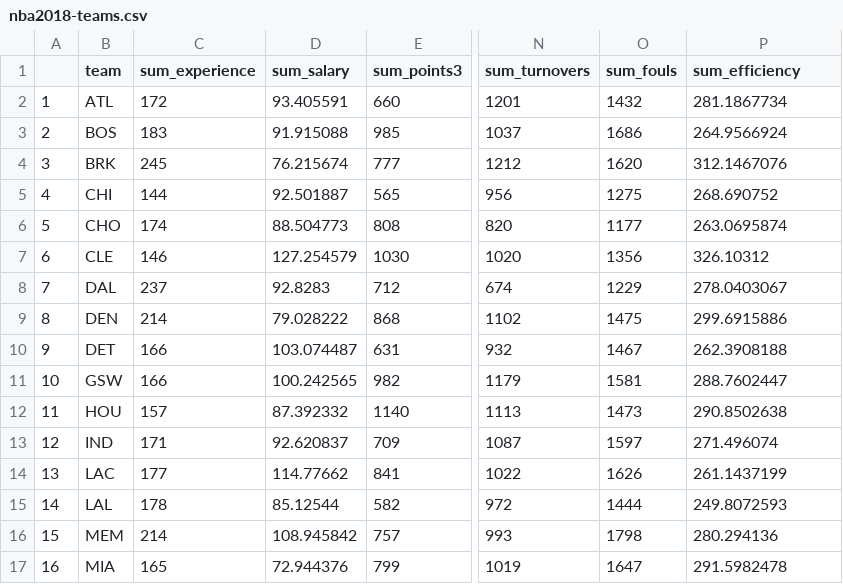
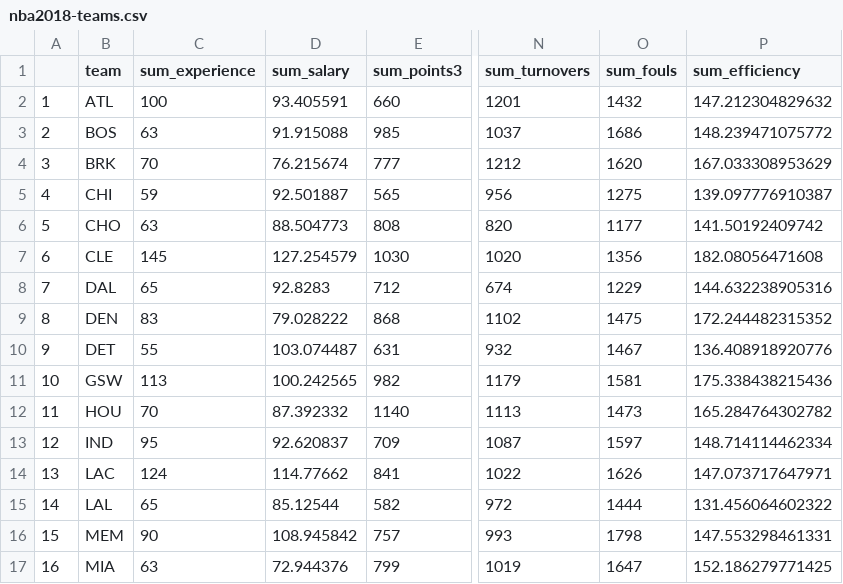
Before and after one commit to CoraBai/Workout1, a CSV file: data/nba2018-teams.csv, drawn as a sheet; only a part is shown, gaps mark what is left out; the diff covers the shown part only; the diff names each change by its address in the sheet, - before the commit and + after, or states it on an @@ line.

Commit message:
update data

```diff
--- a/data/nba2018-teams.csv
+++ b/data/nba2018-teams.csv
-C2 (sum_experience): 172
+C2 (sum_experience): 100
-P2 (sum_efficiency): 281.1867734
+P2 (sum_efficiency): 147.212304829632
-C3 (sum_experience): 183
+C3 (sum_experience): 63
-P3 (sum_efficiency): 264.9566924
+P3 (sum_efficiency): 148.239471075772
-C4 (sum_experience): 245
+C4 (sum_experience): 70
-P4 (sum_efficiency): 312.1467076
+P4 (sum_efficiency): 167.033308953629
-C5 (sum_experience): 144
+C5 (sum_experience): 59
-P5 (sum_efficiency): 268.690752
+P5 (sum_efficiency): 139.097776910387
-C6 (sum_experience): 174
+C6 (sum_experience): 63
-P6 (sum_efficiency): 263.0695874
+P6 (sum_efficiency): 141.50192409742
-C7 (sum_experience): 146
+C7 (sum_experience): 145
-P7 (sum_efficiency): 326.10312
+P7 (sum_efficiency): 182.08056471608
-C8 (sum_experience): 237
+C8 (sum_experience): 65
-P8 (sum_efficiency): 278.0403067
+P8 (sum_efficiency): 144.632238905316
-C9 (sum_experience): 214
+C9 (sum_experience): 83
-P9 (sum_efficiency): 299.6915886
+P9 (sum_efficiency): 172.244482315352
-C10 (sum_experience): 166
+C10 (sum_experience): 55
-P10 (sum_efficiency): 262.3908188
+P10 (sum_efficiency): 136.408918920776
-C11 (sum_experience): 166
+C11 (sum_experience): 113
-P11 (sum_efficiency): 288.7602447
+P11 (sum_efficiency): 175.338438215436
-C12 (sum_experience): 157
+C12 (sum_experience): 70
-P12 (sum_efficiency): 290.8502638
+P12 (sum_efficiency): 165.284764302782
-C13 (sum_experience): 171
+C13 (sum_experience): 95
-P13 (sum_efficiency): 271.496074
+P13 (sum_efficiency): 148.714114462334
-C14 (sum_experience): 177
+C14 (sum_experience): 124
-P14 (sum_efficiency): 261.1437199
+P14 (sum_efficiency): 147.073717647971
-C15 (sum_experience): 178
+C15 (sum_experience): 65
-P15 (sum_efficiency): 249.8072593
+P15 (sum_efficiency): 131.456064602322
-C16 (sum_experience): 214
+C16 (sum_experience): 90
-P16 (sum_efficiency): 280.294136
+P16 (sum_efficiency): 147.553298461331
-C17 (sum_experience): 165
+C17 (sum_experience): 63
-P17 (sum_efficiency): 291.5982478
+P17 (sum_efficiency): 152.186279771425
```
Also changed, not shown: 28 edited cells elsewhere in this file, 1 other file.
